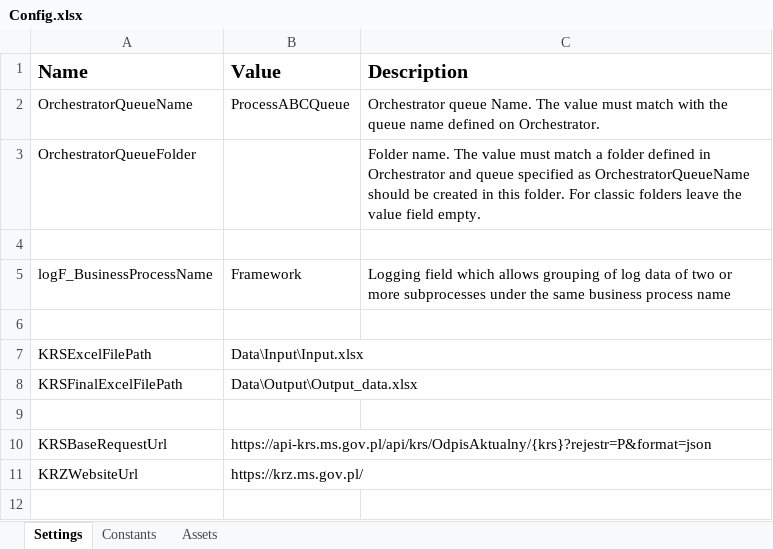
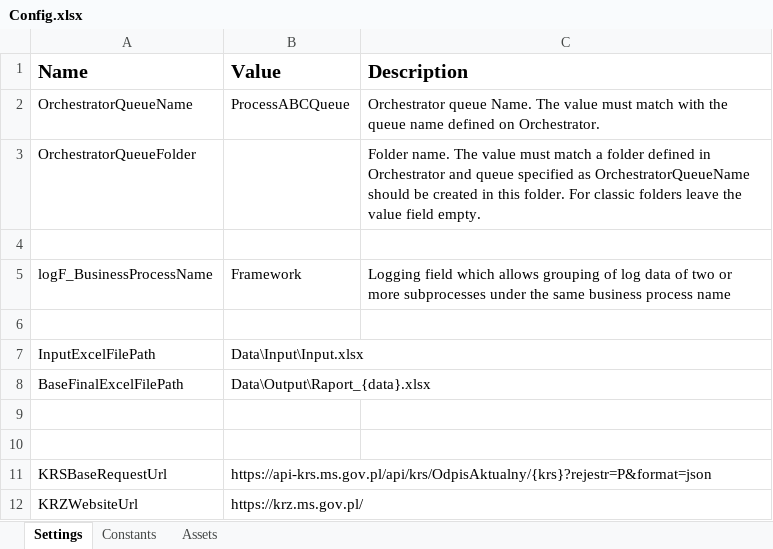
Before and after one commit to Damian-Chamerski/KRS_Data_Scraper, an Excel workbook: Data/Config.xlsx, sheet Settings, drawn as a sheet; values as stored, in another font and other column widths than the file's, no borders; addresses are those after the commit; the diff names each change by its address in the sheet, - before the commit and + after, or states it on an @@ line.

```diff
--- a/Data/Config.xlsx (sheet Settings)
+++ b/Data/Config.xlsx (sheet Settings)
-A7 (Name): KRSExcelFilePath
+A7 (Name): InputExcelFilePath
+row 8: BaseFinalExcelFilePath | Data\Output\Raport_{data}.xlsx
-row 9: KRSFinalExcelFilePath | Data\Output\Output_data.xlsx
+row 9: (empty)
```
Also changed, not shown: Data/Input/Input.xlsx, 12 other files.
